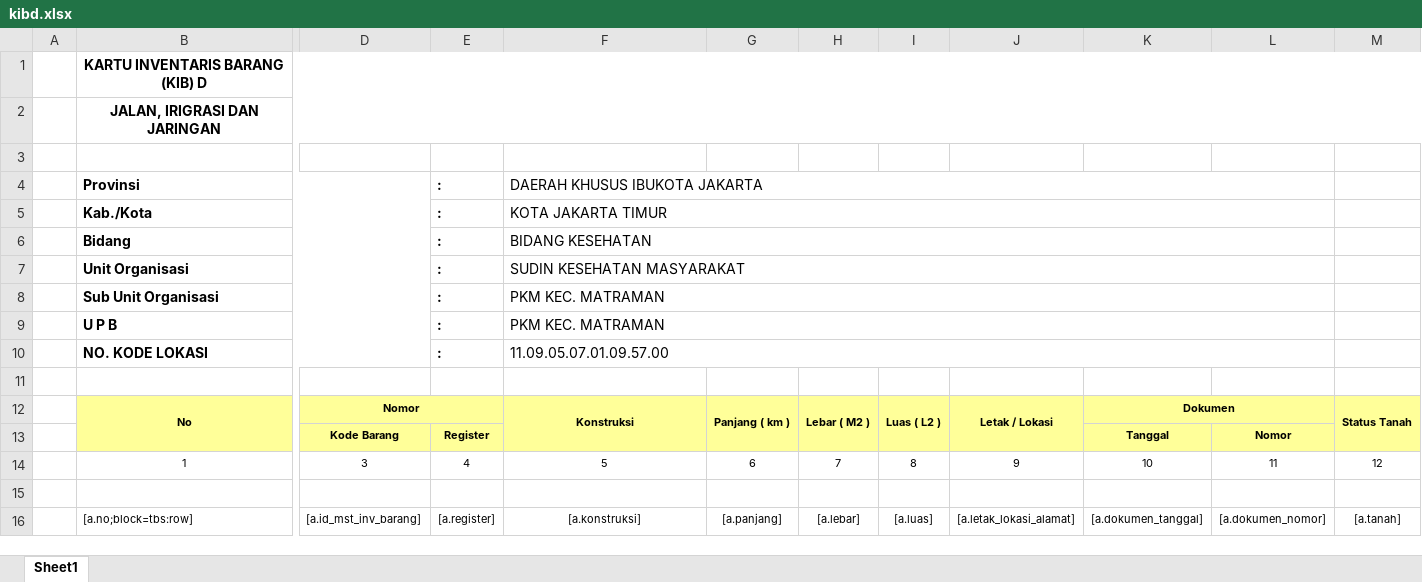
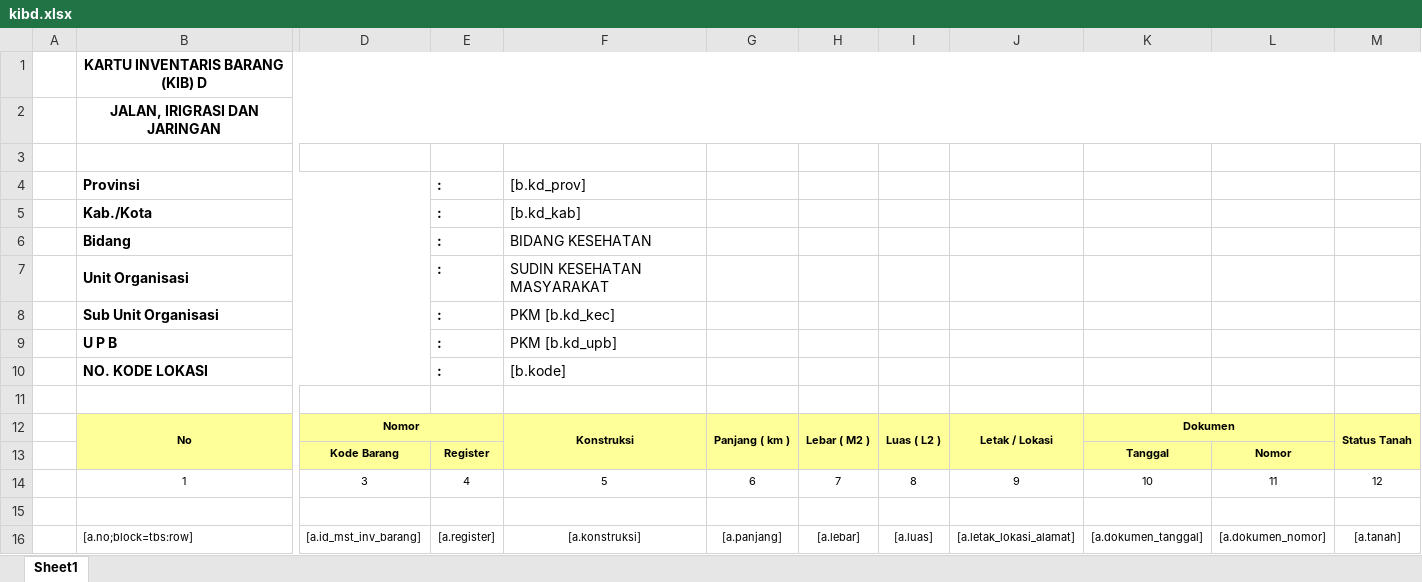
Before and after one commit to acmadi/epuskesmas, an Excel workbook: public/files/template/inventory/kibd.xlsx, sheet Sheet1, drawn as a sheet; only a part is shown, gaps mark what is left out; values as stored, in another font and other column widths than the file's, no borders; the diff names each change by its address in the sheet, - before the commit and + after, or states it on an @@ line.

```diff
--- a/public/files/template/inventory/kibd.xlsx (sheet Sheet1)
+++ b/public/files/template/inventory/kibd.xlsx (sheet Sheet1)
-F4: DAERAH KHUSUS IBUKOTA JAKARTA
+F4: [b.kd_prov]
-F4:L4 merged
-F5: KOTA JAKARTA TIMUR
+F5: [b.kd_kab]
-F5:L5 merged
-F6:L6 merged
-F7:L7 merged
-F8: PKM KEC. MATRAMAN
+F8: PKM [b.kd_kec]
-F8:L8 merged
-F9: PKM KEC. MATRAMAN
+F9: PKM [b.kd_upb]
-F9:L9 merged
-F10: 11.09.05.07.01.09.57.00
+F10: [b.kode]
-F10:L10 merged
```
Also changed, not shown: formulas that keep their value, public/files/template/inventory/kiba.xlsx, public/files/template/inventory/kibb.xlsx, 8 other files.
